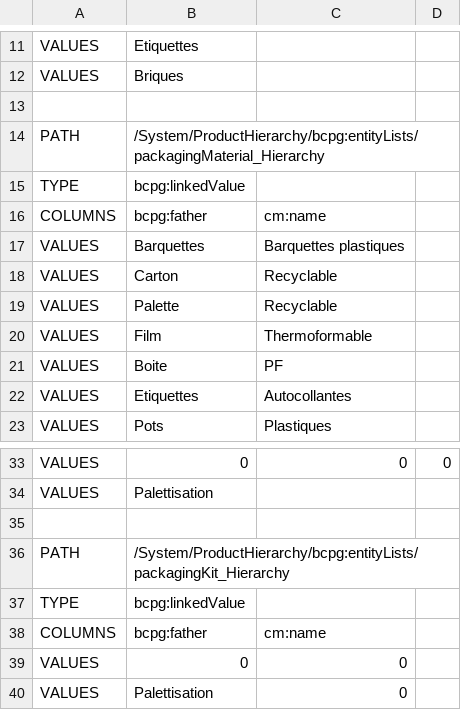
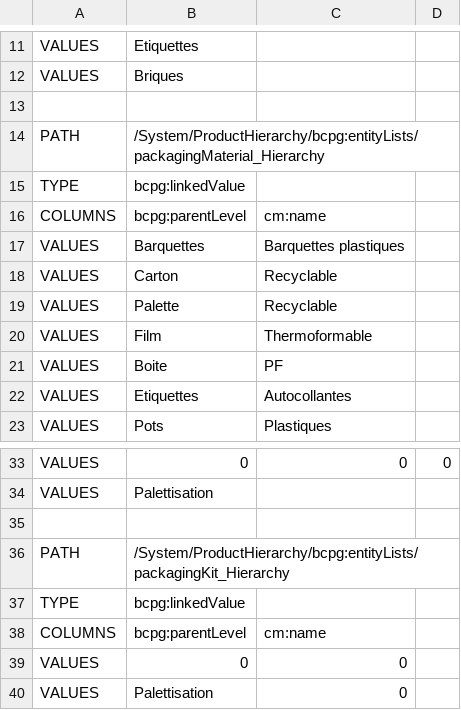
Before and after one commit to becpg/becpg-community, a CSV file: becpg-core/src/main/resources/beCPG/import/ciqual/packagingProductHierarchy.csv, drawn as a sheet; only a part is shown, gaps mark what is left out.

```diff
--- a/becpg-core/src/main/resources/beCPG/import/ciqual/packagingProductHierarchy.csv
+++ b/becpg-core/src/main/resources/beCPG/import/ciqual/packagingProductHierarchy.csv
@@ -15,3 +15,3 @@ PATH;/System/ProductHierarchy/bcpg:entityLists/packagingMaterial_Hierarchy;;
 TYPE;bcpg:linkedValue;;
-COLUMNS;bcpg:father;cm:name;
+COLUMNS;bcpg:parentLevel;cm:name;
 VALUES;Barquettes;Barquettes plastiques;
@@ -37,3 +37,3 @@ PATH;/System/ProductHierarchy/bcpg:entityLists/packagingKit_Hierarchy;;
 TYPE;bcpg:linkedValue;;
-COLUMNS;bcpg:father;cm:name;
+COLUMNS;bcpg:parentLevel;cm:name;
 VALUES;0;0;
```
Also changed, not shown: becpg-core/src/main/resources/beCPG/import/ciqual/productHierarchy2.csv, becpg-core/src/main/resources/beCPG/import/ciqual/resourceProductHierarchy.csv, 30 other files.
